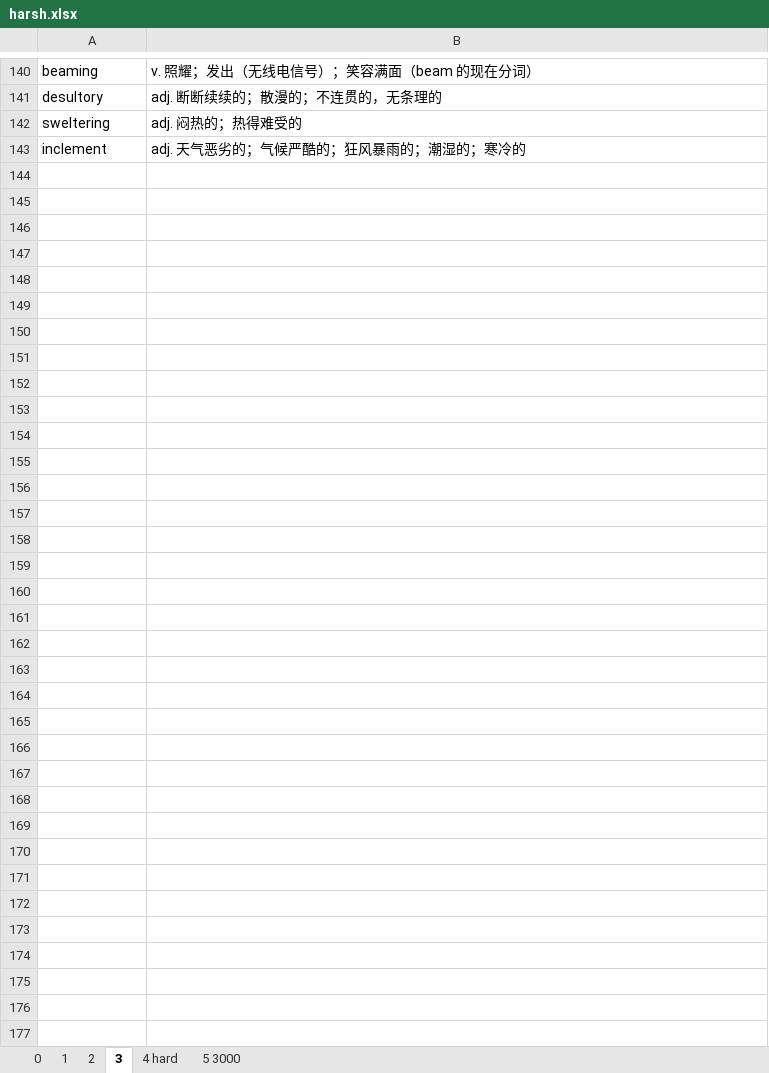
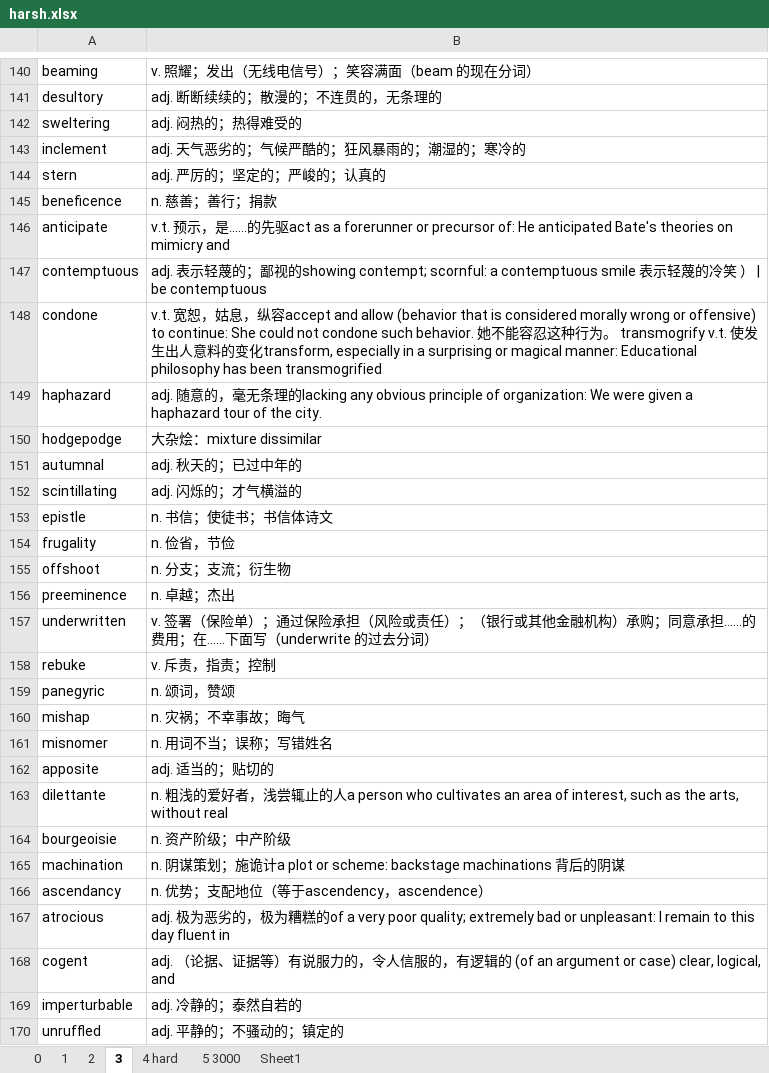
Before and after one commit to troyyxk/gre_resource, an Excel workbook: harsh.xlsx, sheet 3, drawn as a sheet; only a part is shown, gaps mark what is left out; values as stored, in another font and other column widths than the file's, no borders; 1 other sheet too large or unreadable and not compared; the diff names each change by its address in the sheet, - before the commit and + after, or states it on an @@ line.

```diff
--- a/harsh.xlsx (sheet 3)
+++ b/harsh.xlsx (sheet 3)
+sheet tab: Sheet1
+row 144: stern | adj. 严厉的；坚定的；严峻的；认真的
+row 145: beneﬁcence | n. 慈善；善行；捐款
+row 146: anticipate | v.t. 预⽰，是……的先驱act as a forerunner or precursor of: He anticipated Bate's theories on mimicry and
+row 147: contemptuous | adj. 表⽰轻蔑的；鄙视的showing contempt; scornful: a contemptuous smile 表⽰轻蔑的冷笑 ） | be contemptuous
+row 148: condone | v.t. 宽恕，姑息，纵容accept and allow (behavior that is considered morally wrong or offensive) to continue: She could not condone such behavior. 她不能容忍这种⾏为。 transmogrify v.t. 使发⽣出⼈意料的变化transform, especially in a surprising or magical manner: Educational philosophy has been transmogrified
+row 149: haphazard | adj. 随意的，毫⽆条理的lacking any obvious principle of organization: We were given a haphazard tour of the city.
+row 150: hodgepodge | 大杂烩：mixture dissimilar
+row 151: autumnal | adj. 秋天的；已过中年的
+row 152: scintillating | adj. 闪烁的；才气横溢的
+row 153: epistle | n. 书信；使徒书；书信体诗文
+row 154: frugality | n. 俭省，节俭
+row 155: offshoot | n. 分支；支流；衍生物
+row 156: preeminence | n. 卓越；杰出
+row 157: underwritten | v. 签署（保险单）；通过保险承担（风险或责任）；（银行或其他金融机构）承购；同意承担……的费用；在……下面写（underwrite 的过去分词）
+row 158: rebuke | v. 斥责，指责；控制
+row 159: panegyric | n. 颂词，赞颂
+row 160: mishap | n. 灾祸；不幸事故；晦气
+row 161: misnomer | n. 用词不当；误称；写错姓名
+row 162: apposite | adj. 适当的；贴切的
+row 163: dilettante | n. 粗浅的爱好者，浅尝辄⽌的⼈a person who cultivates an area of interest, such as the arts, without real
+row 164: bourgeoisie | n. 资产阶级；中产阶级
+row 165: machination | n. 阴谋策划；施诡计a plot or scheme: backstage machinations 背后的阴谋
+row 166: ascendancy | n. 优势；支配地位（等于ascendency，ascendence）
+row 167: atrocious | adj. 极为恶劣的，极为糟糕的of a very poor quality; extremely bad or unpleasant: I remain to this day fluent in
+row 168: cogent | adj. （论据、证据等）有说服⼒的，令⼈信服的，有逻辑的 (of an argument or case) clear, logical, and
+row 169: imperturbable | adj. 冷静的；泰然自若的
+row 170: unrufﬂed | adj. 平静的；不骚动的；镇定的
```
Also changed, not shown: sheet 2, charts or pictures, 2 other files.
